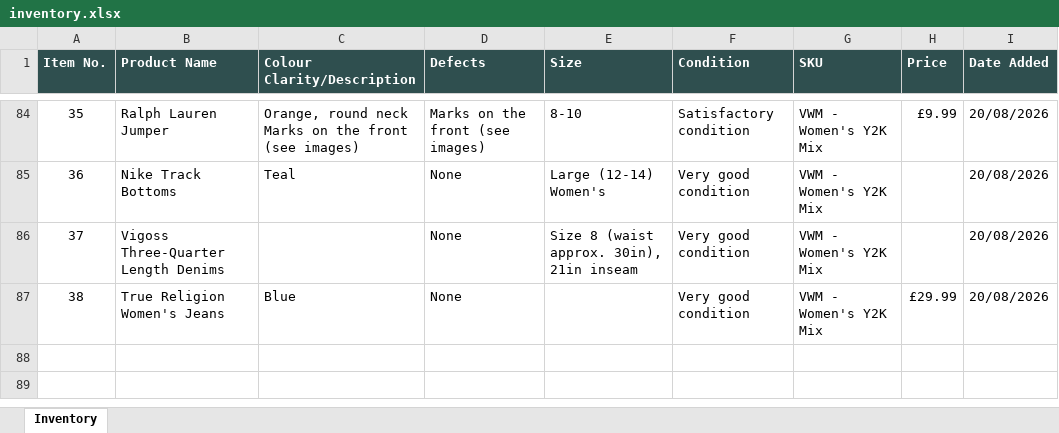
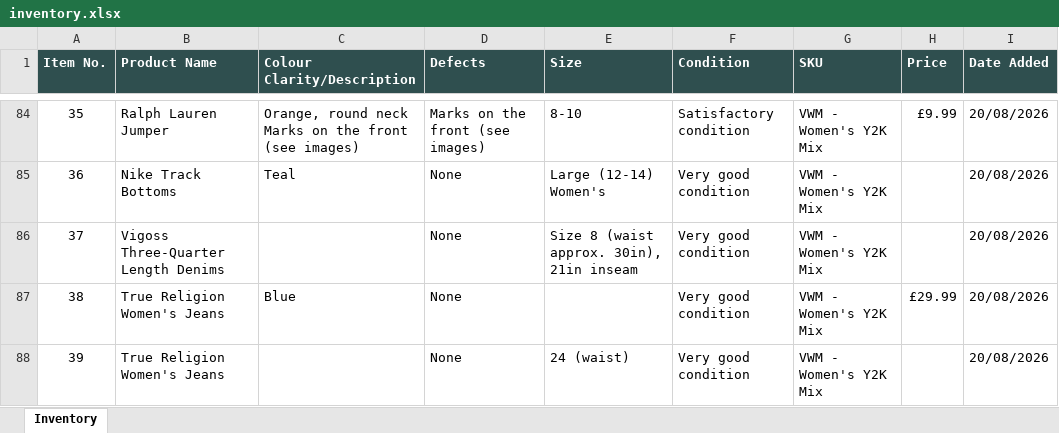
Before and after one commit to Mrwilson1882/Milltown-Archive, an Excel workbook: inventory.xlsx, sheet Inventory, drawn as a sheet; only a part is shown, gaps mark what is left out; values as stored, in another font and other column widths than the file's, no borders; the diff names each change by its address in the sheet, - before the commit and + after, or states it on an @@ line.

```diff
--- a/inventory.xlsx (sheet Inventory)
+++ b/inventory.xlsx (sheet Inventory)
+row 88: 39 | True Religion Women's Jeans |  | None | 24 (waist) | Very good condition | VWM - Women's Y2K Mix |  | 20/08/2026
```
Also changed, not shown: 2 other files.
